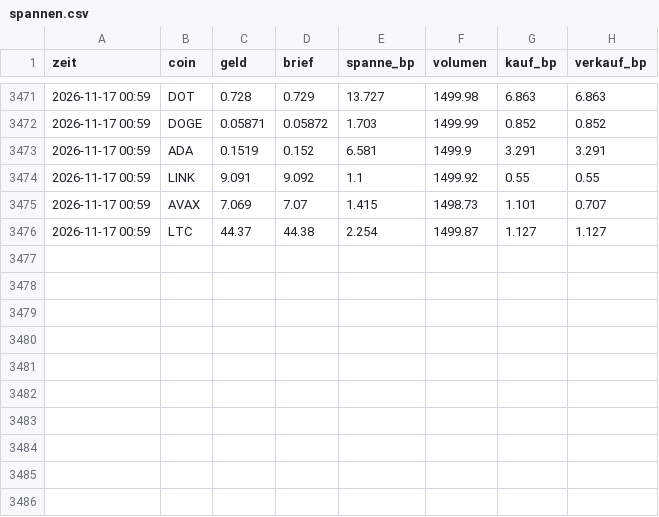
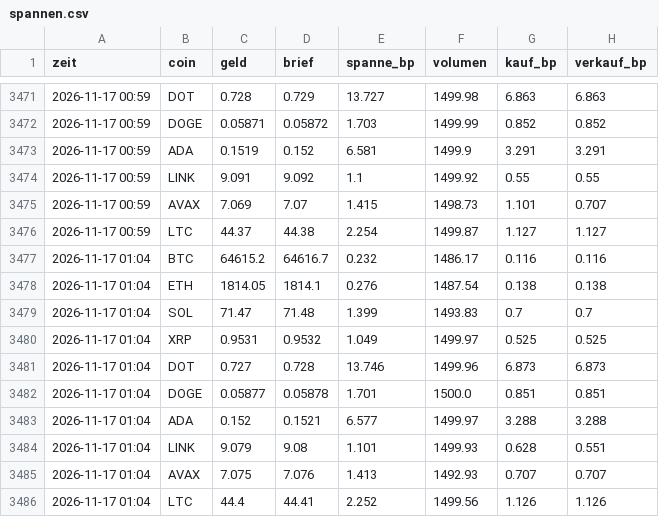
Before and after one commit to julienbaltrocco-bit/OdinGate-Botv134, a CSV file: swing-hybrid/vorwaertstest/lauf_tpsl/spannen.csv, drawn as a sheet; only a part is shown, gaps mark what is left out.

Commit message:
Vorwärtstest (Papier, Stop 5 % / Ziel 15 %) 2026-11-17 01:04 UTC
Automatischer Lauf auf dem eigenen Server, ohne KI.

```diff
--- a/swing-hybrid/vorwaertstest/lauf_tpsl/spannen.csv
+++ b/swing-hybrid/vorwaertstest/lauf_tpsl/spannen.csv
@@ -3476 +3476,11 @@ zeit,coin,geld,brief,spanne_bp,volumen,kauf_bp,verkauf_bp
 2026-11-17 00:59,LTC,44.37,44.38,2.254,1499.87,1.127,1.127
+2026-11-17 01:04,BTC,64615.2,64616.7,0.232,1486.17,0.116,0.116
+2026-11-17 01:04,ETH,1814.05,1814.1,0.276,1487.54,0.138,0.138
+2026-11-17 01:04,SOL,71.47,71.48,1.399,1493.83,0.7,0.7
+2026-11-17 01:04,XRP,0.9531,0.9532,1.049,1499.97,0.525,0.525
+2026-11-17 01:04,DOT,0.727,0.728,13.746,1499.96,6.873,6.873
+2026-11-17 01:04,DOGE,0.05877,0.05878,1.701,1500.0,0.851,0.851
+2026-11-17 01:04,ADA,0.152,0.1521,6.577,1499.97,3.288,3.288
+2026-11-17 01:04,LINK,9.079,9.08,1.101,1499.93,0.628,0.551
+2026-11-17 01:04,AVAX,7.075,7.076,1.413,1492.93,0.707,0.707
+2026-11-17 01:04,LTC,44.4,44.41,2.252,1499.56,1.126,1.126
```
Also changed, not shown: swing-hybrid/vorwaertstest/lauf_tpsl/stand.csv, 4 other files.
